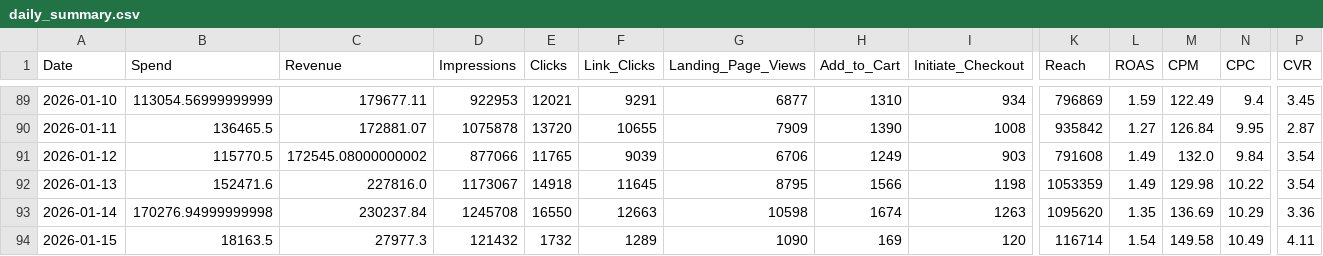
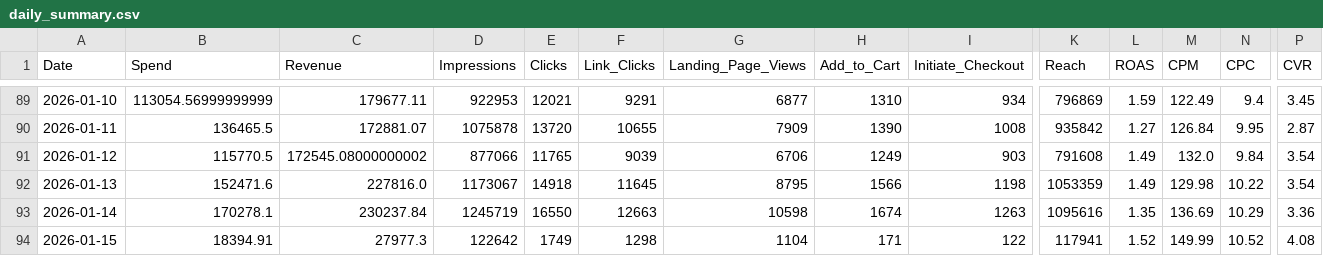
Before and after one commit to sreepathiyogi-blip/meta-live-dashboard, a CSV file: daily_summary.csv, drawn as a sheet; only a part is shown, gaps mark what is left out; the diff names each change by its address in the sheet, - before the commit and + after, or states it on an @@ line.

```diff
--- a/daily_summary.csv
+++ b/daily_summary.csv
-B93 (Spend): 170276.94999999998
+B93 (Spend): 170278.1
-D93 (Impressions): 1245708
+D93 (Impressions): 1245719
-K93 (Reach): 1095620
+K93 (Reach): 1095616
-B94 (Spend): 18163.5
+B94 (Spend): 18394.91
-D94 (Impressions): 121432
+D94 (Impressions): 122642
-E94 (Clicks): 1732
+E94 (Clicks): 1749
-F94 (Link_Clicks): 1289
+F94 (Link_Clicks): 1298
-G94 (Landing_Page_Views): 1090
+G94 (Landing_Page_Views): 1104
-H94 (Add_to_Cart): 169
+H94 (Add_to_Cart): 171
-I94 (Initiate_Checkout): 120
+I94 (Initiate_Checkout): 122
-K94 (Reach): 116714
+K94 (Reach): 117941
-L94 (ROAS): 1.54
+L94 (ROAS): 1.52
-M94 (CPM): 149.58
+M94 (CPM): 149.99
-N94 (CPC): 10.49
+N94 (CPC): 10.52
-P94 (CVR): 4.11
+P94 (CVR): 4.08
```
Also changed, not shown: complete_campaign_data.csv, live_today_performance.csv, 2 other files.
